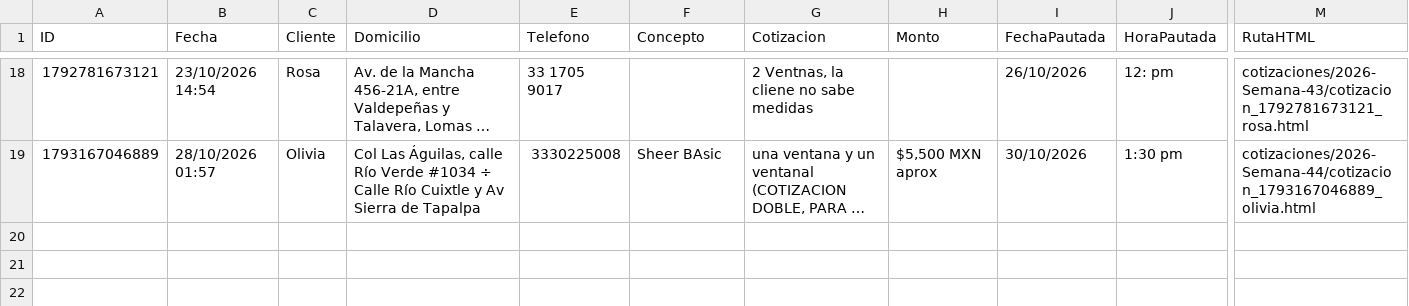
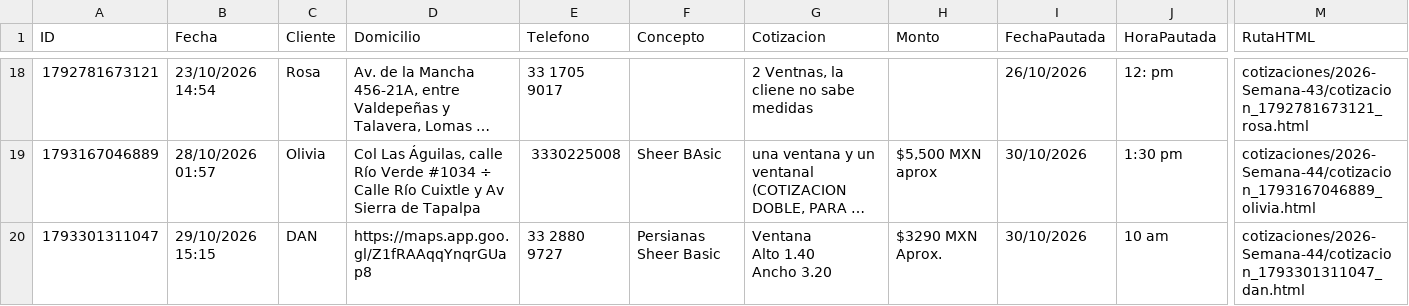
Before and after one commit to Nando-set/Aluze, a CSV file: base_datos_clientes.csv, drawn as a sheet; only a part is shown, gaps mark what is left out; long unchanged cells end in …; rows hold the shown columns only; ↵ is a line break in a cell; the diff names each change by its address in the sheet, - before the commit and + after, or states it on an @@ line.

```diff
--- a/base_datos_clientes.csv
+++ b/base_datos_clientes.csv
+row 20: 1793301311047 | 29/10/2026 15:15 | DAN | https://maps.app.goo.gl/Z1fRAAqqYnqrGUap8 | 33 2880 9727 | Persianas Sheer Basic | Ventana ↵ Alto 1.40 ↵ Ancho 3.20 | $3290 MXN Aprox. | 30/10/2026 | 10 am | cotizaciones/2026-Semana-44/cotizacion_1793301311047_dan.html
```
Also changed, not shown: 3 other files.
